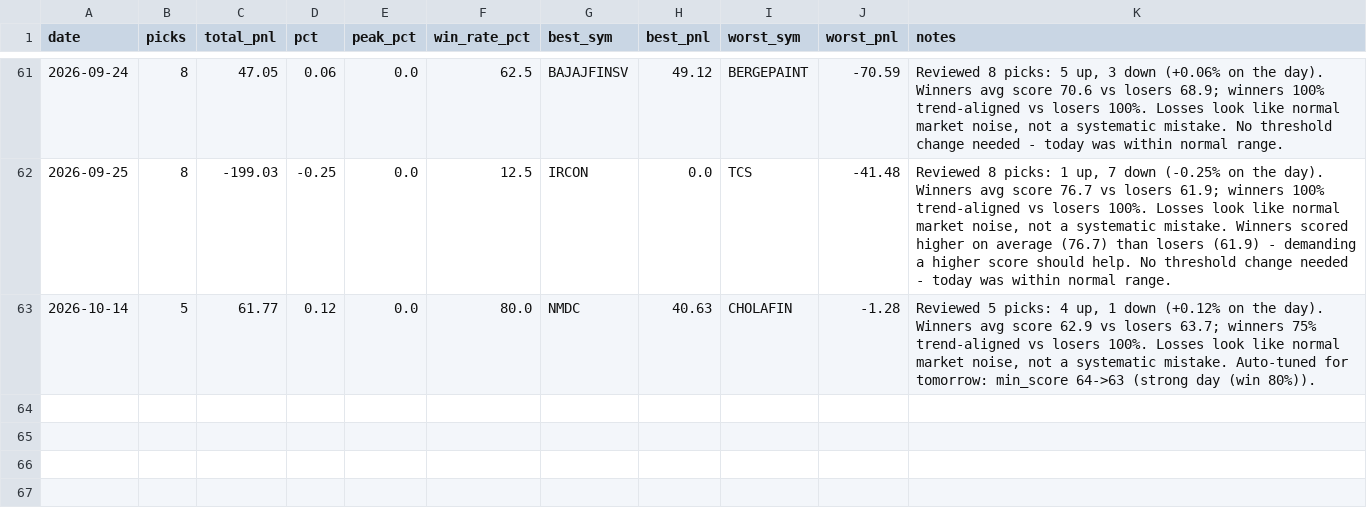
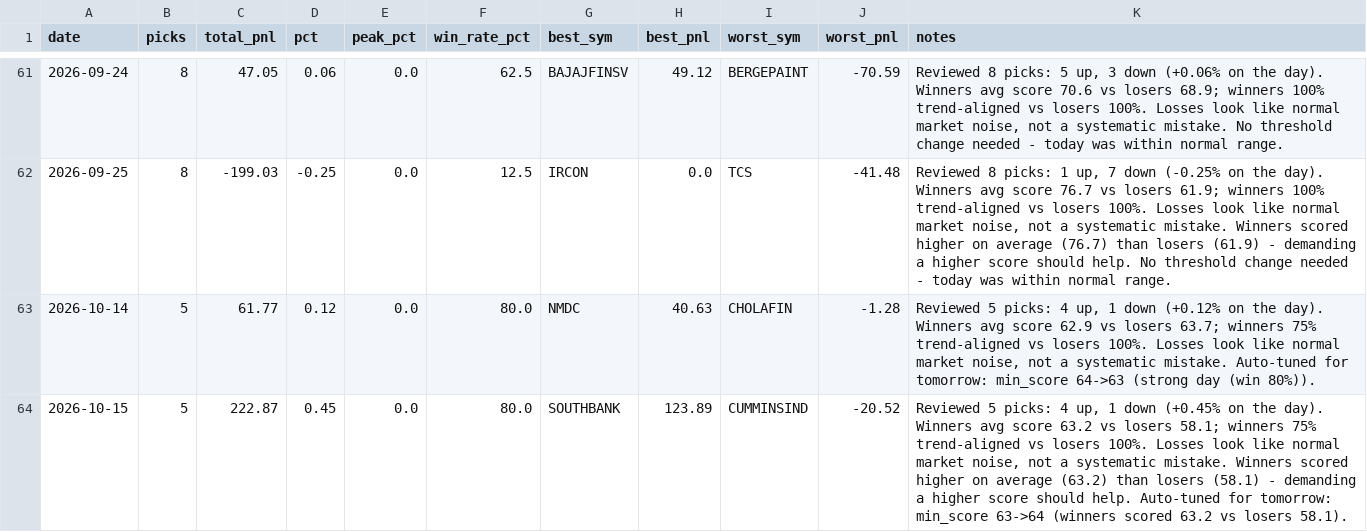
Before and after one commit to Arnav2412/trading-bot, a CSV file: reports/history.csv, drawn as a sheet; only a part is shown, gaps mark what is left out.

```diff
--- a/reports/history.csv
+++ b/reports/history.csv
@@ -63 +63,2 @@ date,picks,total_pnl,pct,peak_pct,win_rate_pct,best_sym,best_pnl,worst_sym,worst
 2026-10-14,5,61.77,0.12,0.0,80.0,NMDC,40.63,CHOLAFIN,-1.28,"Reviewed 5 picks: 4 up, 1 down (+0.12% on the day). Winners avg score 62.9 vs losers 63.7; winners 75% trend-aligned vs losers 100%. Losses look like normal market noise, not a systematic mistake. Auto-tuned for tomorrow: min_score 64->63 (strong day (win 80%))."
+2026-10-15,5,222.87,0.45,0.0,80.0,SOUTHBANK,123.89,CUMMINSIND,-20.52,"Reviewed 5 picks: 4 up, 1 down (+0.45% on the day). Winners avg score 63.2 vs losers 58.1; winners 75% trend-aligned vs losers 100%. Losses look like normal market noise, not a systematic mistake. Winners scored higher on average (63.2) than losers (58.1) - demanding a higher score should help. Auto-tuned for tomorrow: min_score 63->64 (winners scored 63.2 vs losers 58.1)."
```
Also changed, not shown: reports/learning_log.csv, 3 other files.
